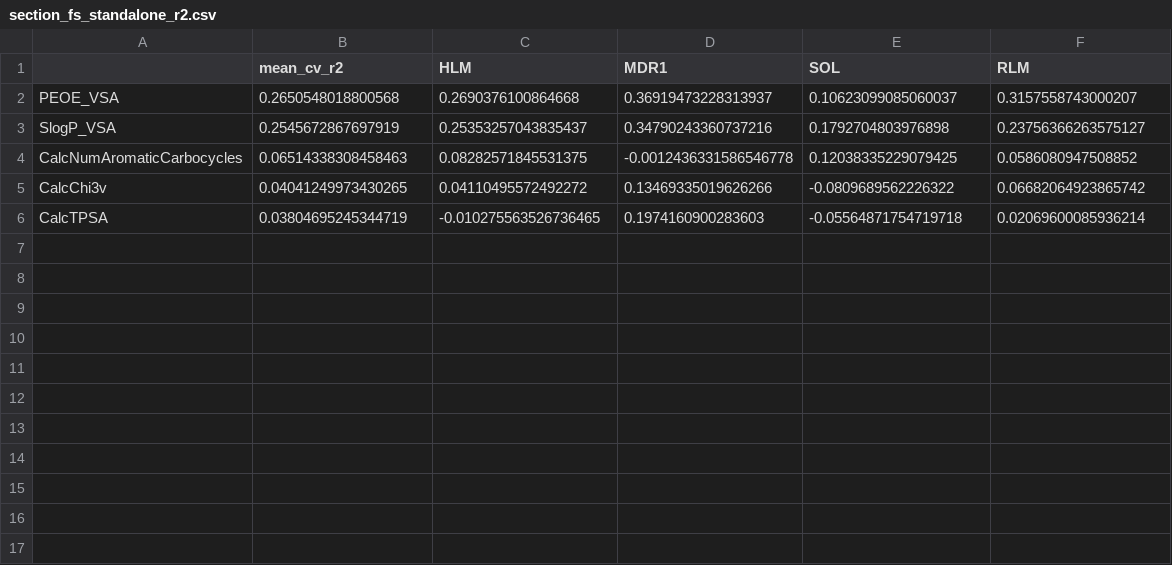
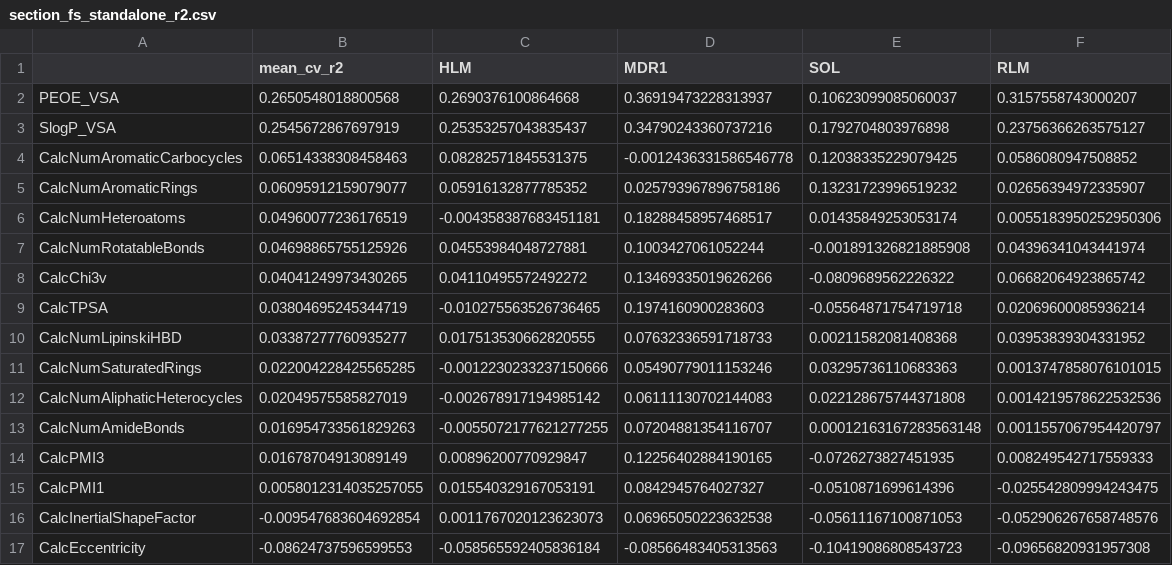
Before and after one commit to Zarif-S/uniq-plus-data-quantity-noise-qsar, a CSV file: data/processed/section_fs_standalone_r2.csv, drawn as a sheet.

```diff
--- a/data/processed/section_fs_standalone_r2.csv
+++ b/data/processed/section_fs_standalone_r2.csv
@@ -4,3 +4,14 @@ SlogP_VSA,0.2545672867697919,0.25353257043835437,0.34790243360737216,0.179270480
 CalcNumAromaticCarbocycles,0.06514338308458463,0.08282571845531375,-0.0012436331586546778,0.12038335229079425,0.0586080947508852
+CalcNumAromaticRings,0.06095912159079077,0.05916132877785352,0.025793967896758186,0.13231723996519232,0.02656394972335907
+CalcNumHeteroatoms,0.04960077236176519,-0.004358387683451181,0.18288458957468517,0.01435849253053174,0.0055183950252950306
+CalcNumRotatableBonds,0.04698865755125926,0.04553984048727881,0.1003427061052244,-0.001891326821885908,0.04396341043441974
 CalcChi3v,0.04041249973430265,0.04110495572492272,0.13469335019626266,-0.0809689562226322,0.06682064923865742
 CalcTPSA,0.03804695245344719,-0.010275563526736465,0.1974160900283603,-0.05564871754719718,0.02069600085936214
+CalcNumLipinskiHBD,0.03387277760935277,0.017513530662820555,0.07632336591718733,0.00211582081408368,0.03953839304331952
+CalcNumSaturatedRings,0.022004228425565285,-0.0012230233237150666,0.05490779011153246,0.03295736110683363,0.0013747858076101015
+CalcNumAliphaticHeterocycles,0.02049575585827019,-0.002678917194985142,0.06111130702144083,0.022128675744371808,0.0014219578622532536
+CalcNumAmideBonds,0.016954733561829263,-0.0055072177621277255,0.07204881354116707,0.00012163167283563148,0.0011557067954420797
+CalcPMI3,0.01678704913089149,0.00896200770929847,0.12256402884190165,-0.0726273827451935,0.008249542717559333
+CalcPMI1,0.0058012314035257055,0.015540329167053191,0.0842945764027327,-0.0510871699614396,-0.025542809994243475
+CalcInertialShapeFactor,-0.009547683604692854,0.0011767020123623073,0.06965050223632538,-0.05611167100871053,-0.052906267658748576
+CalcEccentricity,-0.08624737596599553,-0.058565592405836184,-0.08566483405313563,-0.10419086808543723,-0.09656820931957308
```
Also changed, not shown: data/processed/section_fs_pruning_stage_costs.csv, 43 other files.
